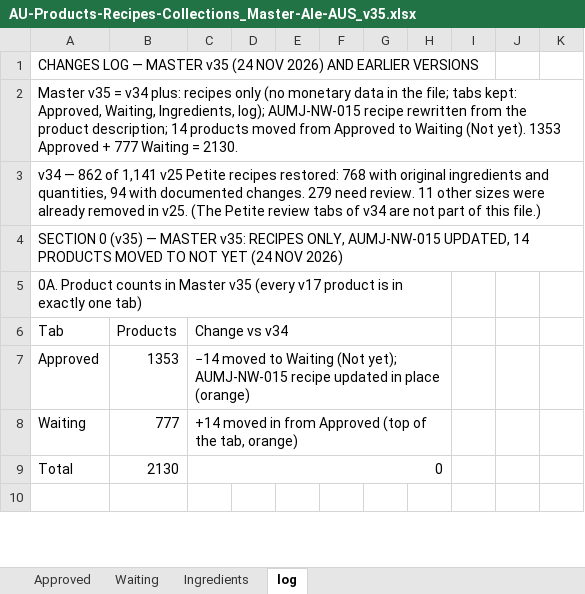
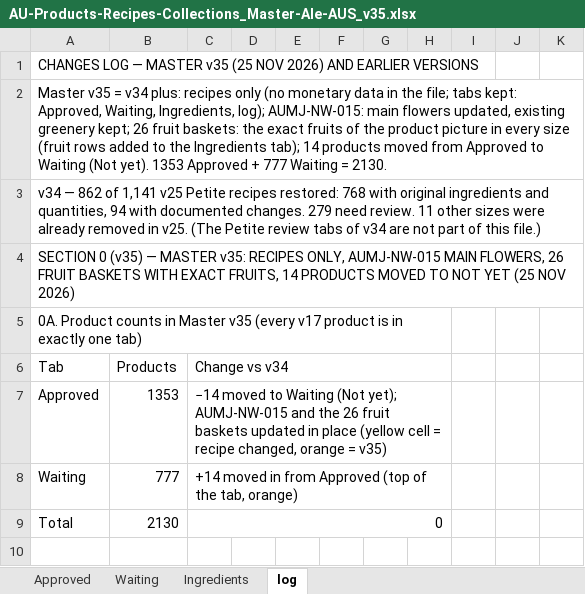
Before and after one commit to genale13/genale13, an Excel workbook: AU-Products-Recipes-Collections_Master-Ale-AUS_v35.xlsx, sheet log, drawn as a sheet; only a part is shown; values as stored, in another font and other column widths than the file's, no cell formats; the diff covers the shown part only; the diff names each change by its address in the sheet, - before the commit and + after, or states it on an @@ line.

```diff
--- a/AU-Products-Recipes-Collections_Master-Ale-AUS_v35.xlsx (sheet log)
+++ b/AU-Products-Recipes-Collections_Master-Ale-AUS_v35.xlsx (sheet log)
-A1 (Tab): …MASTER v35 (24 NOV 2026)…
+A1 (Tab): …MASTER v35 (25 NOV 2026)…
-A2 (Tab): …Ingredients, log); AUMJ-NW-015 recipe rewritten from the product description; 14 products…
+A2 (Tab): …Ingredients, log); AUMJ-NW-015: main flowers updated, existing greenery kept; 26 fruit baskets: the exact fruits of the product picture in every size (fruit rows added to the Ingredients tab); 14 products…
-A4 (Tab): …ONLY, AUMJ-NW-015 UPDATED, 14 PRODUCTS MOVED TO NOT YET (24 NOV 2026)
+A4 (Tab): …ONLY, AUMJ-NW-015 MAIN FLOWERS, 26 FRUIT BASKETS WITH EXACT FRUITS, 14 PRODUCTS MOVED TO NOT YET (25 NOV 2026)
-C7 (Change vs v34): …yet); AUMJ-NW-015 recipe updated in place (orange)
+C7 (Change vs v34): …yet); AUMJ-NW-015 and the 26 fruit baskets updated in place (yellow cell = recipe changed, orange = v35)
```
Also changed, not shown: 34 added rows, 1 removed row and 40 edited cells elsewhere in this sheet, sheet Ingredients, sheet Approved, sheet Waiting, cell formats, 1 other file.
